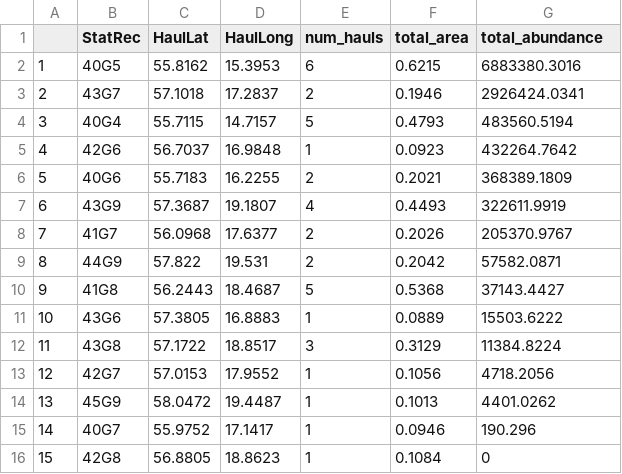
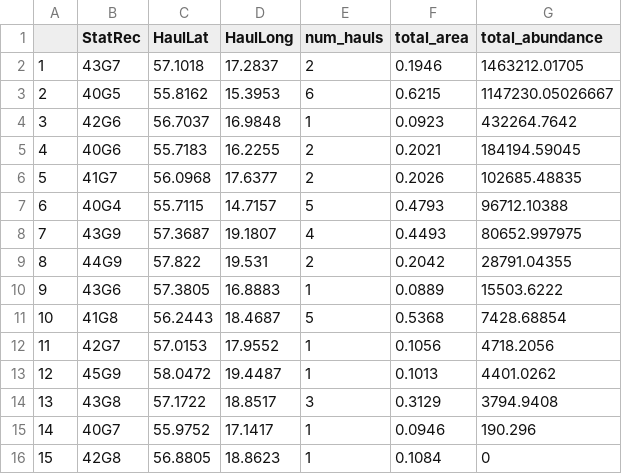
Before and after one commit to d2gex/pfs_slu, a CSV file: outputs/ices_2003.csv, drawn as a sheet; removed rows and columns are numbered as before the commit, all else as after; the diff names each change by its address in the sheet, - before the commit and + after, or states it on an @@ line.

```diff
--- a/outputs/ices_2003.csv
+++ b/outputs/ices_2003.csv
-row 2: 1 | 40G5 | 55.8162 | 15.3953 | 6 | 0.6215 | 6883380.3016
@@ column A renumbered between rows 2 and 13 @@
-G2 (total_abundance): 2926424.0341
+G2 (total_abundance): 1463212.01705
-row 4: 3 | 40G4 | 55.7115 | 14.7157 | 5 | 0.4793 | 483560.5194
+row 3: 2 | 40G5 | 55.8162 | 15.3953 | 6 | 0.6215 | 1147230.05026667
-G5 (total_abundance): 368389.1809
+G5 (total_abundance): 184194.59045
-row 7: 6 | 43G9 | 57.3687 | 19.1807 | 4 | 0.4493 | 322611.9919
-G6 (total_abundance): 205370.9767
+G6 (total_abundance): 102685.48835
+row 7: 6 | 40G4 | 55.7115 | 14.7157 | 5 | 0.4793 | 96712.10388
+row 8: 7 | 43G9 | 57.3687 | 19.1807 | 4 | 0.4493 | 80652.997975
-G9 (total_abundance): 57582.0871
+G9 (total_abundance): 28791.04355
-row 10: 9 | 41G8 | 56.2443 | 18.4687 | 5 | 0.5368 | 37143.4427
-row 12: 11 | 43G8 | 57.1722 | 18.8517 | 3 | 0.3129 | 11384.8224
+row 11: 10 | 41G8 | 56.2443 | 18.4687 | 5 | 0.5368 | 7428.68854
+row 14: 13 | 43G8 | 57.1722 | 18.8517 | 3 | 0.3129 | 3794.9408
```
Also changed, not shown: outputs/ices_2011.csv, 20 other files.
